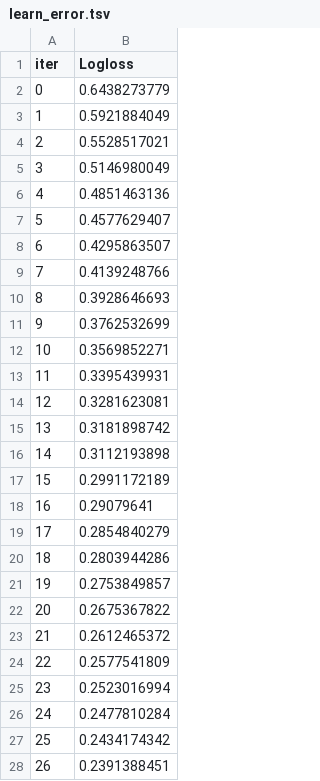
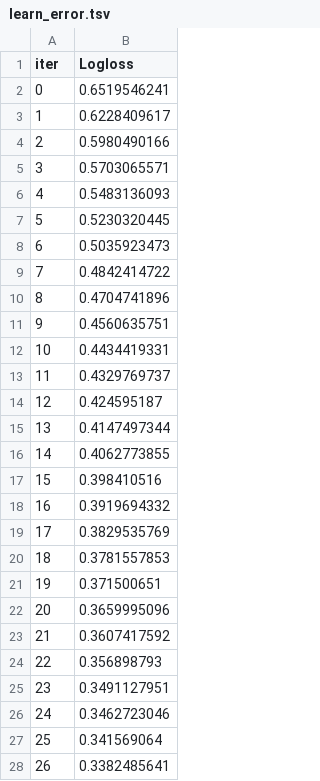
Before and after one commit to alphacrypto246/Customer-Churn, a TSV file: catboost_info/learn_error.tsv, drawn as a sheet; only a part is shown; the diff covers the shown part only.

```diff
--- a/catboost_info/learn_error.tsv
+++ b/catboost_info/learn_error.tsv
@@ -1,28 +1,28 @@
 iter	Logloss
-0	0.6438273779
-1	0.5921884049
-2	0.5528517021
-3	0.5146980049
-4	0.4851463136
-5	0.4577629407
-6	0.4295863507
-7	0.4139248766
-8	0.3928646693
-9	0.3762532699
-10	0.3569852271
-11	0.3395439931
-12	0.3281623081
-13	0.3181898742
-14	0.3112193898
-15	0.2991172189
-16	0.29079641
-17	0.2854840279
-18	0.2803944286
-19	0.2753849857
-20	0.2675367822
-21	0.2612465372
-22	0.2577541809
-23	0.2523016994
-24	0.2477810284
-25	0.2434174342
-26	0.2391388451
+0	0.6519546241
+1	0.6228409617
+2	0.5980490166
+3	0.5703065571
+4	0.5483136093
+5	0.5230320445
+6	0.5035923473
+7	0.4842414722
+8	0.4704741896
+9	0.4560635751
+10	0.4434419331
+11	0.4329769737
+12	0.424595187
+13	0.4147497344
+14	0.4062773855
+15	0.398410516
+16	0.3919694332
+17	0.3829535769
+18	0.3781557853
+19	0.371500651
+20	0.3659995096
+21	0.3607417592
+22	0.356898793
+23	0.3491127951
+24	0.3462723046
+25	0.341569064
+26	0.3382485641
```
Also changed, not shown: 173 edited cells elsewhere in this file, catboost_info/time_left.tsv, 11 other files.
